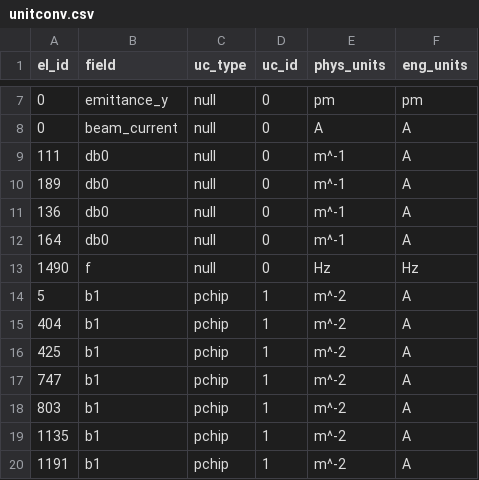
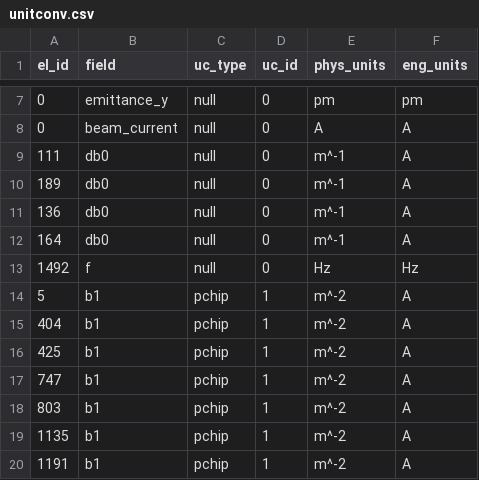
Before and after one commit to DiamondLightSource/pytac, a CSV file: pytac/data/DIAD/unitconv.csv, drawn as a sheet; only a part is shown, gaps mark what is left out.

Commit message:
Fix diad rf unit conv bug.

```diff
--- a/pytac/data/DIAD/unitconv.csv
+++ b/pytac/data/DIAD/unitconv.csv
@@ -12,3 +12,3 @@ el_id,field,uc_type,uc_id,phys_units,eng_units
 164,db0,null,0,m^-1,A
-1490,f,null,0,Hz,Hz
+1492,f,null,0,Hz,Hz
 5,b1,pchip,1,m^-2,A
```
Also changed, not shown: 1 other file.
